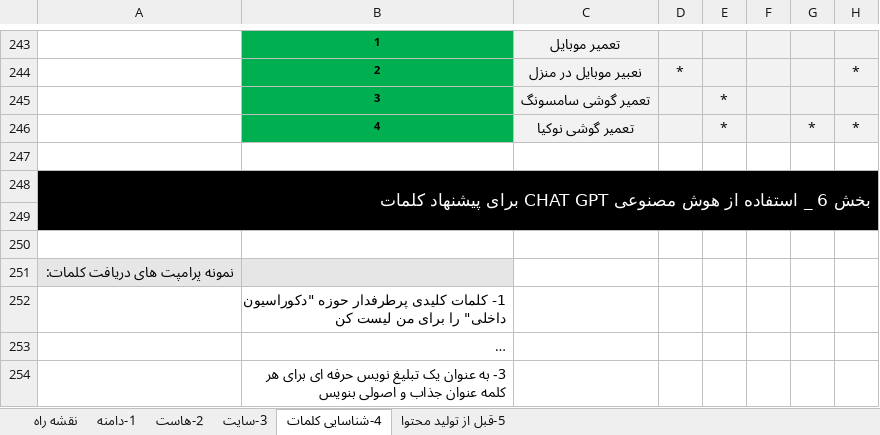
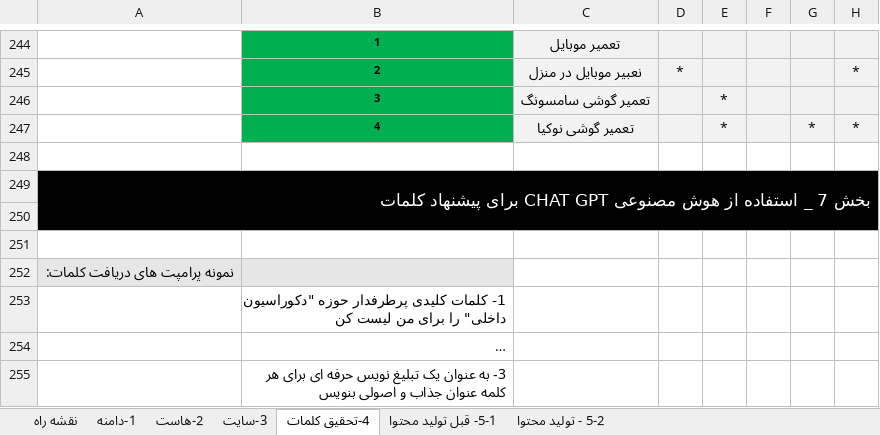
Before and after one commit to hossein-amirabadi/seo-notes, an Excel workbook: seo-notes.xlsx, sheet 4-تحقیق کلمات, drawn as a sheet; only a part is shown, gaps mark what is left out; long unchanged cells end in …; values as stored, in another font and other column widths than the file's, no borders; addresses are those after the commit; the diff covers the shown part only; the diff names each change by its address in the sheet, - before the commit and + after, or states it on an @@ line.

```diff
--- a/seo-notes.xlsx (sheet 4-تحقیق کلمات)
+++ b/seo-notes.xlsx (sheet 4-تحقیق کلمات)
-sheet tab: 4-شناسایی کلمات
+sheet tab: 4-تحقیق کلمات
-sheet tab: 5-قبل از تولید محتوا
+sheet tab: 5-1- قبل تولید محتوا
+sheet tab: 5-2 - تولید محتوا
-A249: بخش 6 _ استفاده…
+A249: بخش 7 _ استفاده…
```
Also changed, not shown: 1 added row, 3 edited cells, cell formats and merged cells elsewhere in this sheet, sheet 5-1- قبل تولید محتوا, sheet 1-دامنه, charts or pictures, 1 other file.
